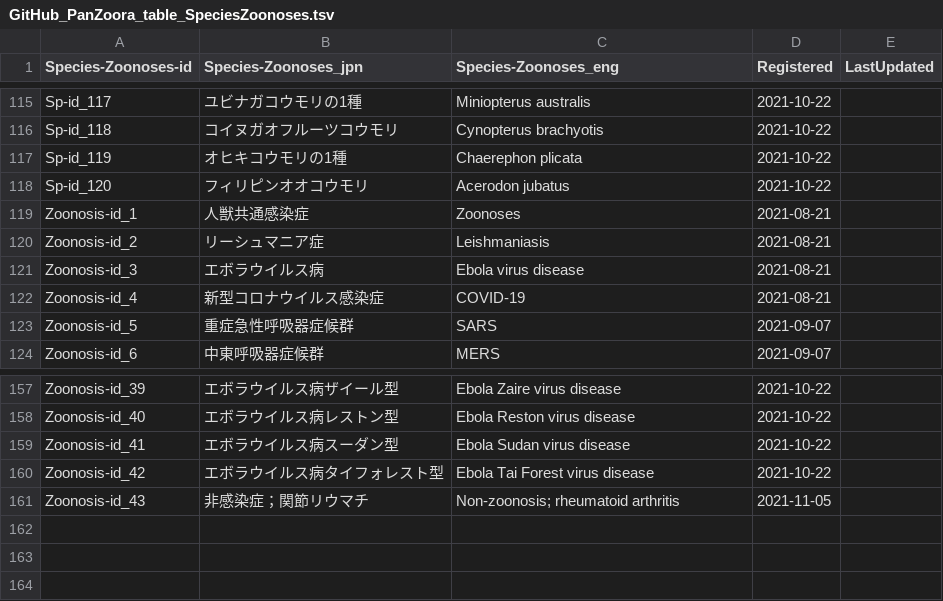
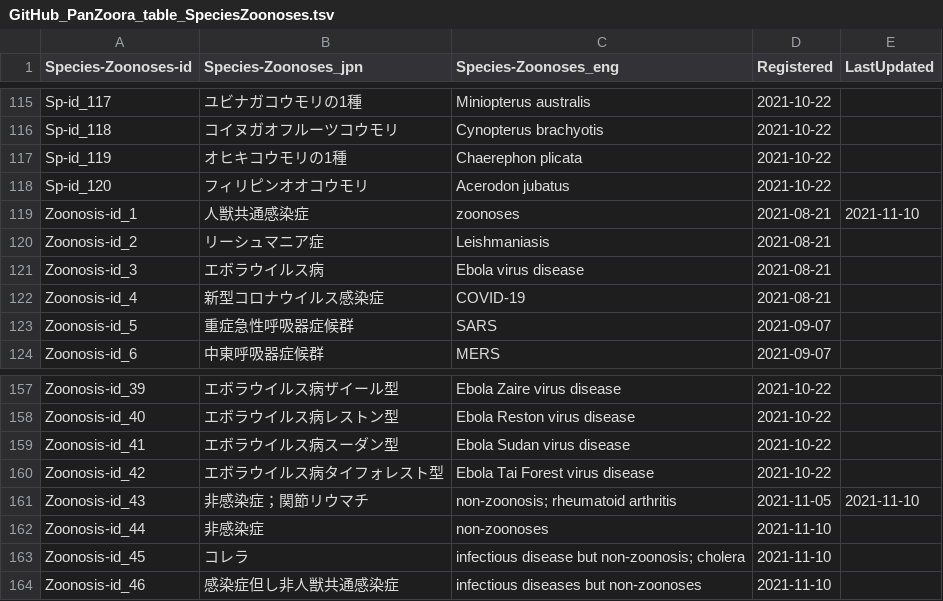
Before and after one commit to aiko-DBCLS/PanZoora, a TSV file: GitHub_PanZoora_table_SpeciesZoonoses.tsv, drawn as a sheet; only a part is shown, gaps mark what is left out.

```diff
--- a/GitHub_PanZoora_table_SpeciesZoonoses.tsv
+++ b/GitHub_PanZoora_table_SpeciesZoonoses.tsv
@@ -118,3 +118,3 @@ Sp-id_119	オヒキコウモリの1種	Chaerephon plicata	2021-10-22
 Sp-id_120	フィリピンオオコウモリ	Acerodon jubatus	2021-10-22	
-Zoonosis-id_1	人獣共通感染症	Zoonoses	2021-08-21	
+Zoonosis-id_1	人獣共通感染症	zoonoses	2021-08-21	2021-11-10
 Zoonosis-id_2	リーシュマニア症	Leishmaniasis	2021-08-21	
@@ -160,2 +160,5 @@ Zoonosis-id_41	エボラウイルス病スーダン型	Ebola Sudan virus disease
 Zoonosis-id_42	エボラウイルス病タイフォレスト型	Ebola Tai Forest virus disease	2021-10-22	
-Zoonosis-id_43	非感染症；関節リウマチ	Non-zoonosis; rheumatoid arthritis	2021-11-05	
+Zoonosis-id_43	非感染症；関節リウマチ	non-zoonosis; rheumatoid arthritis	2021-11-05	2021-11-10
+Zoonosis-id_44	非感染症	non-zoonoses	2021-11-10	
+Zoonosis-id_45	コレラ	infectious disease but non-zoonosis; cholera	2021-11-10	
+Zoonosis-id_46	感染症但し非人獣共通感染症	infectious diseases but non-zoonoses	2021-11-10	
```
Also changed, not shown: GitHub_PanZoora_table_DicID.tsv, GitHub_PanZoora_table_lexisMain.tsv, 9 other files.
